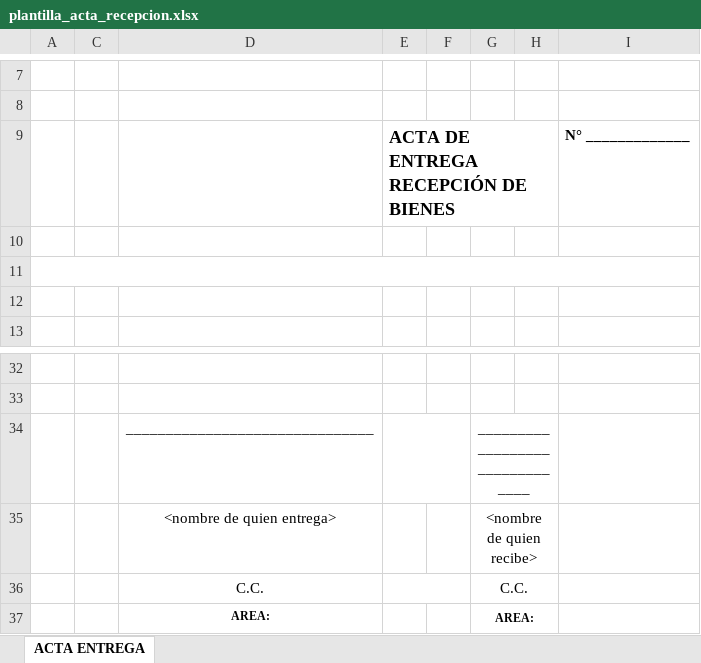
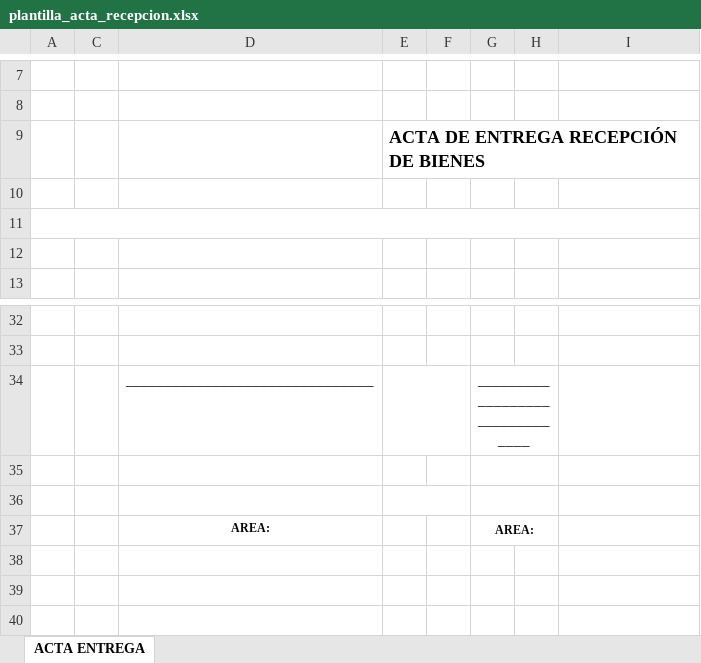
Before and after one commit to CesarCent17/InventarioISTG, an Excel workbook: php/report/plantilla_acta_recepcion.xlsx, sheet ACTA ENTREGA, drawn as a sheet; only a part is shown, gaps mark what is left out; values as stored, in another font and other column widths than the file's, no borders; conditional formats not drawn; the diff names each change by its address in the sheet, - before the commit and + after, or states it on an @@ line.

```diff
--- a/php/report/plantilla_acta_recepcion.xlsx (sheet ACTA ENTREGA)
+++ b/php/report/plantilla_acta_recepcion.xlsx (sheet ACTA ENTREGA)
-I9: N° _____________
+I9: (empty)
-row 35:  |  | <nombre de quien entrega> |  |  | <nombre de quien recibe>
+row 35: (empty)
-row 36:  |  | C.C. |  |  | C.C.
+row 36: (empty)
```
Also changed, not shown: php/report/plantilla_acta_donacion.xlsx, 2 other files.
